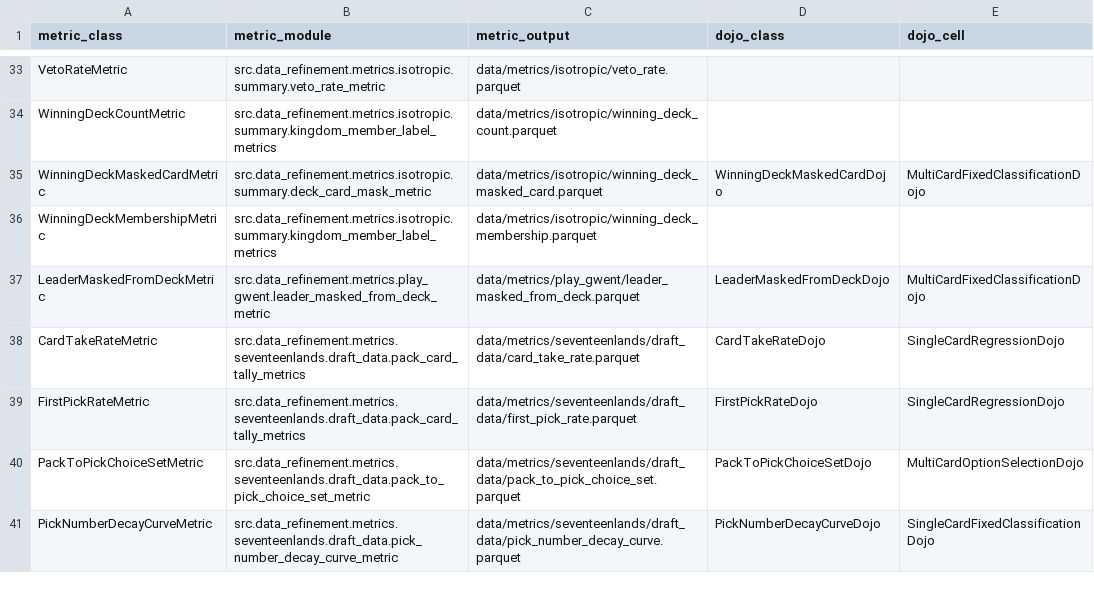
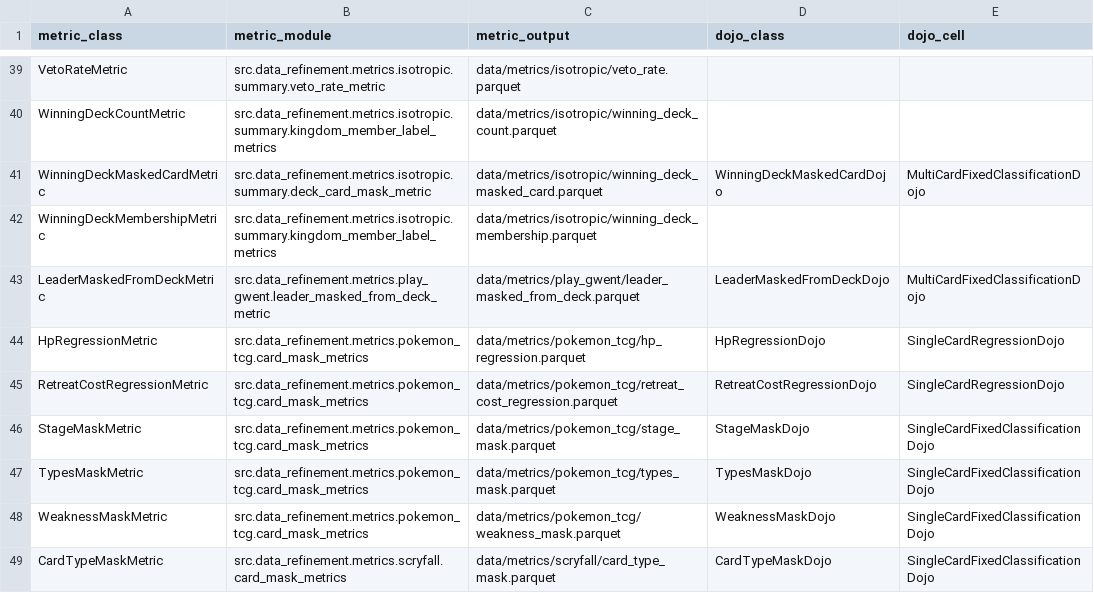
Before and after one commit to toon-leader-bacon/TradingCardGameEmbeddings, a CSV file: docs/metric_dojo_inventory.csv, drawn as a sheet; only a part is shown, gaps mark what is left out; the shorter side is filled out with more unchanged rows; the diff covers the shown part only; the diff names each change by its address in the sheet, - before the commit and + after, or states it on an @@ line.

```diff
--- a/docs/metric_dojo_inventory.csv
+++ b/docs/metric_dojo_inventory.csv
+row 44: HpRegressionMetric | src.data_refinement.metrics.pokemon_tcg.card_mask_metrics | data/metrics/pokemon_tcg/hp_regression.parquet | HpRegressionDojo | SingleCardRegressionDojo
+row 45: RetreatCostRegressionMetric | src.data_refinement.metrics.pokemon_tcg.card_mask_metrics | data/metrics/pokemon_tcg/retreat_cost_regression.parquet | RetreatCostRegressionDojo | SingleCardRegressionDojo
+row 46: StageMaskMetric | src.data_refinement.metrics.pokemon_tcg.card_mask_metrics | data/metrics/pokemon_tcg/stage_mask.parquet | StageMaskDojo | SingleCardFixedClassificationDojo
+row 47: TypesMaskMetric | src.data_refinement.metrics.pokemon_tcg.card_mask_metrics | data/metrics/pokemon_tcg/types_mask.parquet | TypesMaskDojo | SingleCardFixedClassificationDojo
+row 48: WeaknessMaskMetric | src.data_refinement.metrics.pokemon_tcg.card_mask_metrics | data/metrics/pokemon_tcg/weakness_mask.parquet | WeaknessMaskDojo | SingleCardFixedClassificationDojo
+row 49: CardTypeMaskMetric | src.data_refinement.metrics.scryfall.card_mask_metrics | data/metrics/scryfall/card_type_mask.parquet | CardTypeMaskDojo | SingleCardFixedClassificationDojo
```
Also changed, not shown: 15 added rows elsewhere in this file, 37 other files.
